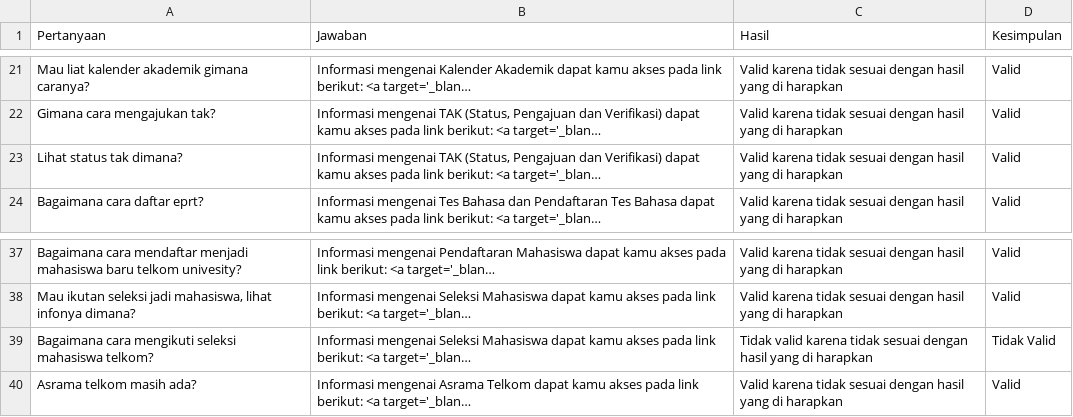
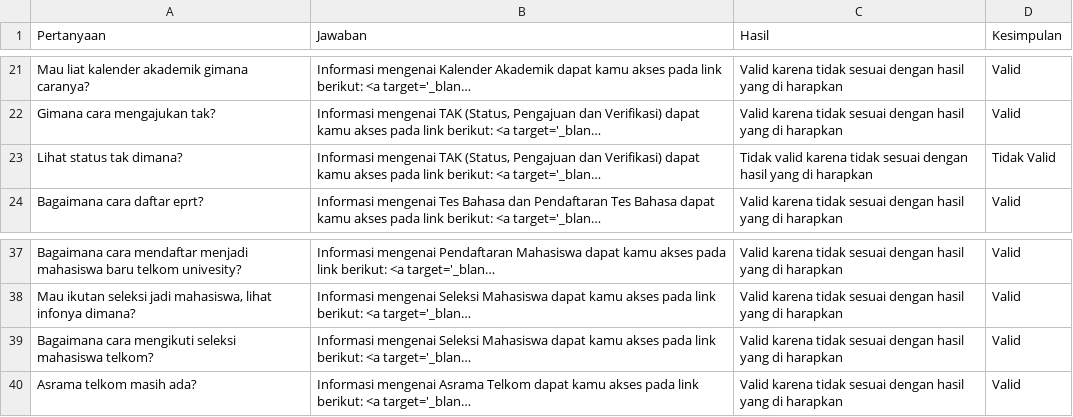
Before and after one commit to alifyahkm/chatbot-python, a CSV file: hasil_test.csv, drawn as a sheet; only a part is shown, gaps mark what is left out; long unchanged cells end in …; the diff names each change by its address in the sheet, - before the commit and + after, or states it on an @@ line.

```diff
--- a/hasil_test.csv
+++ b/hasil_test.csv
-C23 (Hasil): Valid karena tidak…
+C23 (Hasil): Tidak valid karena tidak…
-D23 (Kesimpulan): Valid
+D23 (Kesimpulan): Tidak Valid
-C39 (Hasil): Tidak valid karena tidak…
+C39 (Hasil): Valid karena tidak…
-D39 (Kesimpulan): Tidak Valid
+D39 (Kesimpulan): Valid
```
Also changed, not shown: 2 other files.
